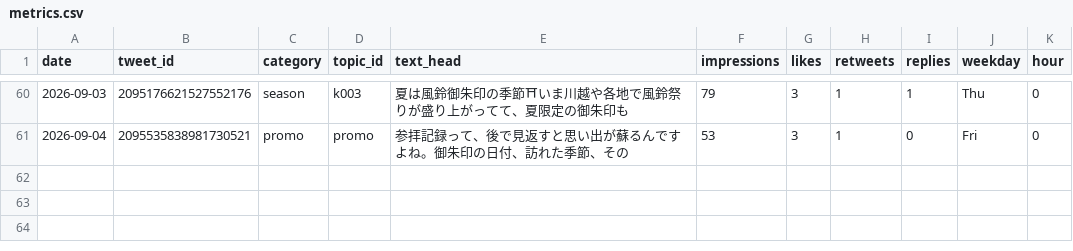
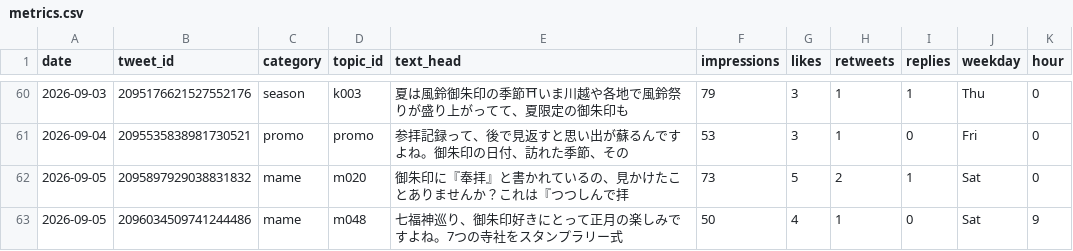
Before and after one commit to tesaguristudio/meguru-auto, a CSV file: data/metrics.csv, drawn as a sheet; only a part is shown, gaps mark what is left out; the diff names each change by its address in the sheet, - before the commit and + after, or states it on an @@ line.

Commit message:
metrics: 2026-09-06

```diff
--- a/data/metrics.csv
+++ b/data/metrics.csv
+row 62: 2026-09-05 | 2095897929038831832 | mame | m020 | 御朱印に『奉拝』と書かれているの、見かけたことありませんか？これは『つつしんで拝 | 73 | 5 | 2 | 1 | Sat | 0
+row 63: 2026-09-05 | 2096034509741244486 | mame | m048 | 七福神巡り、御朱印好きにとって正月の楽しみですよね。7つの寺社をスタンプラリー式 | 50 | 4 | 1 | 0 | Sat | 9
```
Also changed, not shown: 1 other file.
